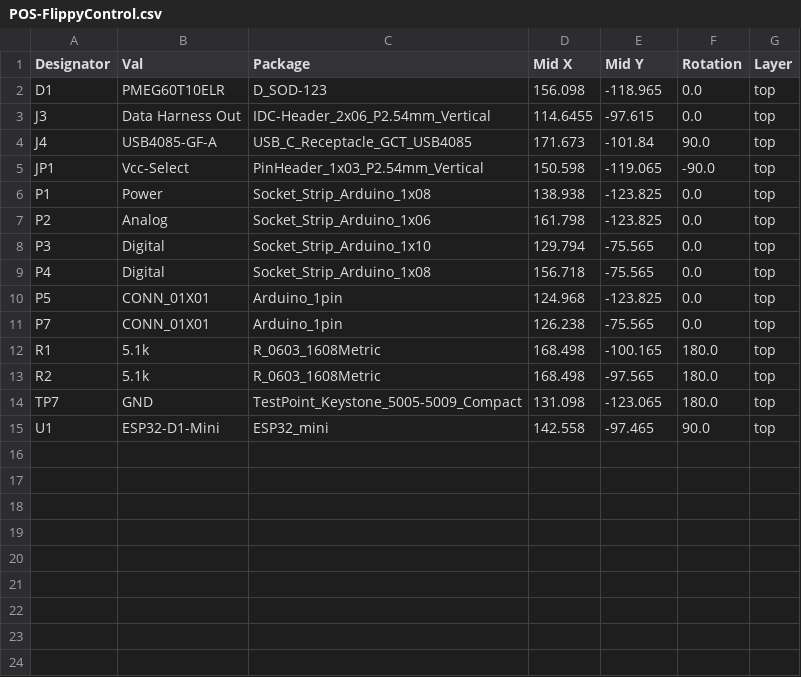
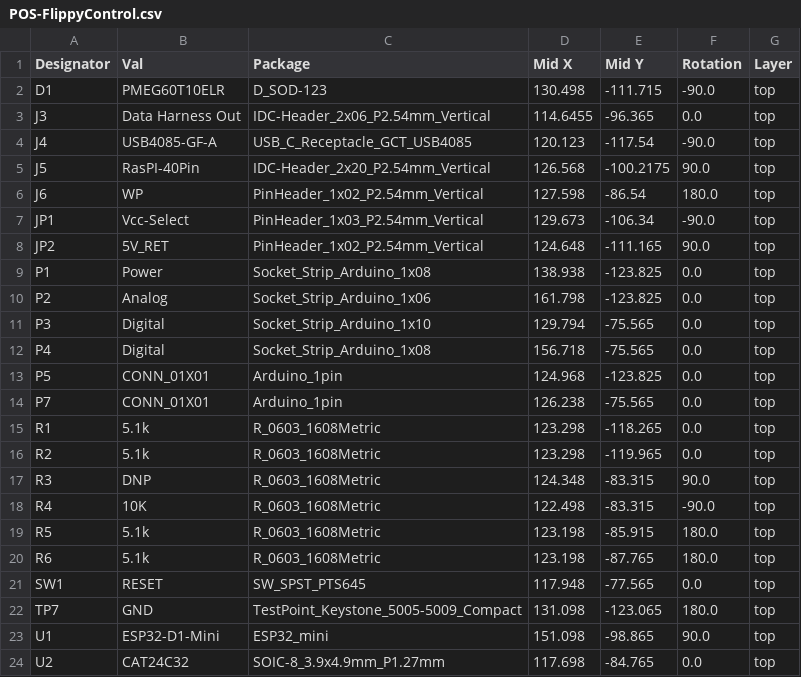
Before and after one commit to NietoSkunk/FlippyControl, a CSV file: assembly/POS-FlippyControl.csv, drawn as a sheet.

```diff
--- a/assembly/POS-FlippyControl.csv
+++ b/assembly/POS-FlippyControl.csv
@@ -1,6 +1,9 @@
 Designator,Val,Package,Mid X,Mid Y,Rotation,Layer
-D1,PMEG60T10ELR,D_SOD-123,156.098,-118.965,0.0,top
-J3,Data Harness Out,IDC-Header_2x06_P2.54mm_Vertical,114.6455,-97.615,0.0,top
-J4,USB4085-GF-A,USB_C_Receptacle_GCT_USB4085,171.673,-101.84,90.0,top
-JP1,Vcc-Select,PinHeader_1x03_P2.54mm_Vertical,150.598,-119.065,-90.0,top
+D1,PMEG60T10ELR,D_SOD-123,130.498,-111.715,-90.0,top
+J3,Data Harness Out,IDC-Header_2x06_P2.54mm_Vertical,114.6455,-96.365,0.0,top
+J4,USB4085-GF-A,USB_C_Receptacle_GCT_USB4085,120.123,-117.54,-90.0,top
+J5,RasPI-40Pin,IDC-Header_2x20_P2.54mm_Vertical,126.568,-100.2175,90.0,top
+J6,WP,PinHeader_1x02_P2.54mm_Vertical,127.598,-86.54,180.0,top
+JP1,Vcc-Select,PinHeader_1x03_P2.54mm_Vertical,129.673,-106.34,-90.0,top
+JP2,5V_RET,PinHeader_1x02_P2.54mm_Vertical,124.648,-111.165,90.0,top
 P1,Power,Socket_Strip_Arduino_1x08,138.938,-123.825,0.0,top
@@ -11,5 +14,11 @@ P5,CONN_01X01,Arduino_1pin,124.968,-123.825,0.0,top
 P7,CONN_01X01,Arduino_1pin,126.238,-75.565,0.0,top
-R1,5.1k,R_0603_1608Metric,168.498,-100.165,180.0,top
-R2,5.1k,R_0603_1608Metric,168.498,-97.565,180.0,top
+R1,5.1k,R_0603_1608Metric,123.298,-118.265,0.0,top
+R2,5.1k,R_0603_1608Metric,123.298,-119.965,0.0,top
+R3,DNP,R_0603_1608Metric,124.348,-83.315,90.0,top
+R4,10K,R_0603_1608Metric,122.498,-83.315,-90.0,top
+R5,5.1k,R_0603_1608Metric,123.198,-85.915,180.0,top
+R6,5.1k,R_0603_1608Metric,123.198,-87.765,180.0,top
+SW1,RESET,SW_SPST_PTS645,117.948,-77.565,0.0,top
 TP7,GND,TestPoint_Keystone_5005-5009_Compact,131.098,-123.065,180.0,top
-U1,ESP32-D1-Mini,ESP32_mini,142.558,-97.465,90.0,top
+U1,ESP32-D1-Mini,ESP32_mini,151.098,-98.865,90.0,top
+U2,CAT24C32,SOIC-8_3.9x4.9mm_P1.27mm,117.698,-84.765,0.0,top
```
Also changed, not shown: assembly/BOM-FlippyControl.csv, 16 other files.
